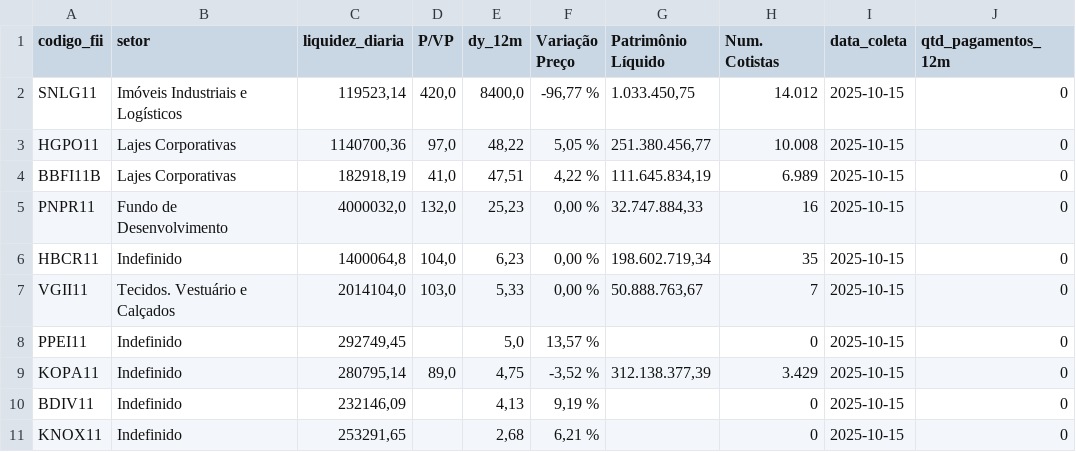
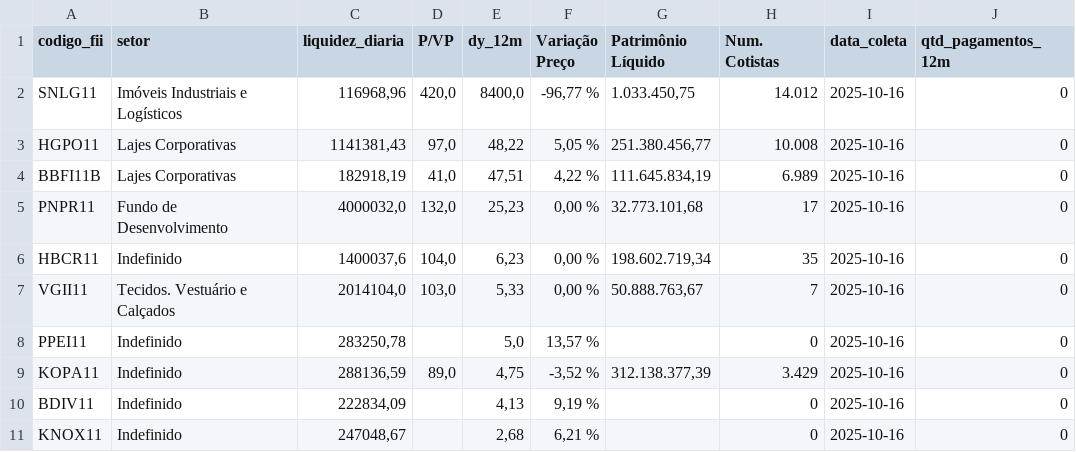
Before and after one commit to VBGVictor/CVM-FII-Data, a CSV file: output/dados_projeto/top10_dividendos_fii_com_pagamentos.csv, drawn as a sheet; only a part is shown; the diff names each change by its address in the sheet, - before the commit and + after, or states it on an @@ line.

```diff
--- a/output/dados_projeto/top10_dividendos_fii_com_pagamentos.csv
+++ b/output/dados_projeto/top10_dividendos_fii_com_pagamentos.csv
-C2 (liquidez_diaria): 119523,14
+C2 (liquidez_diaria): 116968,96
-I2:I11 (data_coleta): 2025-10-15
+I2:I11 (data_coleta): 2025-10-16
-C3 (liquidez_diaria): 1140700,36
+C3 (liquidez_diaria): 1141381,43
-G5 (Patrimônio Líquido): 32.747.884,33
+G5 (Patrimônio Líquido): 32.773.101,68
-H5 (Num. Cotistas): 16
+H5 (Num. Cotistas): 17
-C6 (liquidez_diaria): 1400064,8
+C6 (liquidez_diaria): 1400037,6
-C8 (liquidez_diaria): 292749,45
+C8 (liquidez_diaria): 283250,78
-C9 (liquidez_diaria): 280795,14
+C9 (liquidez_diaria): 288136,59
-C10 (liquidez_diaria): 232146,09
+C10 (liquidez_diaria): 222834,09
-C11 (liquidez_diaria): 253291,65
+C11 (liquidez_diaria): 247048,67
```
Also changed, not shown: output/dados_projeto/datas_pagamento_dividendos.csv.
